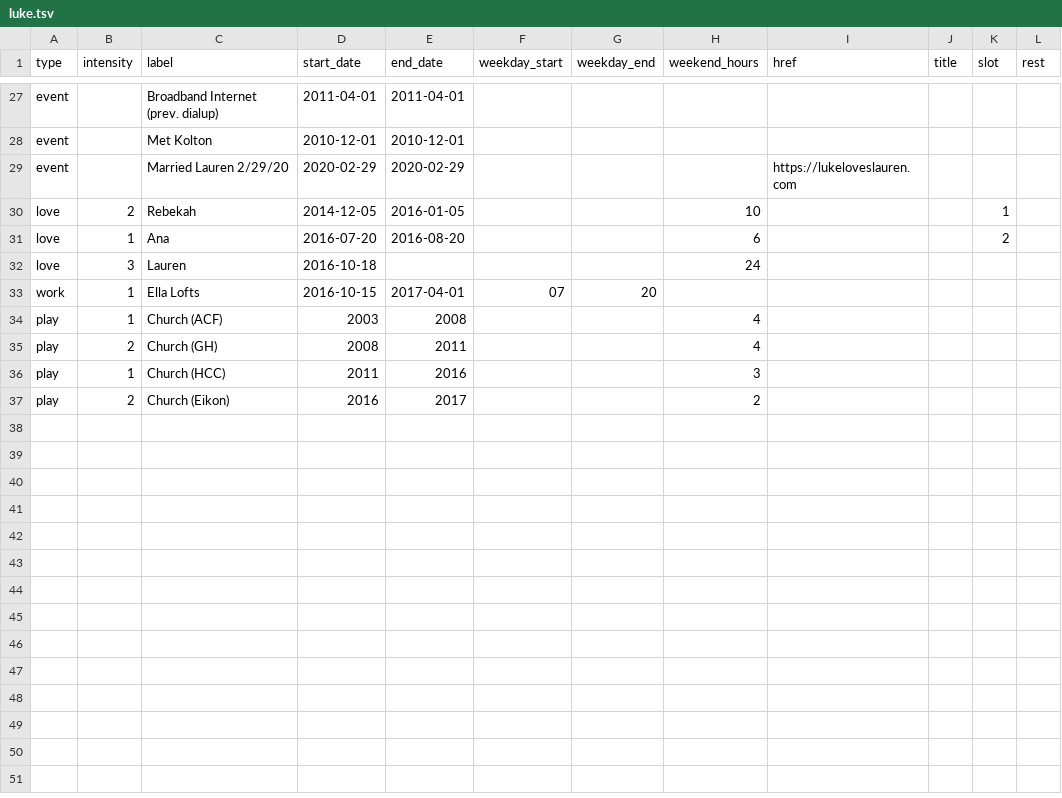
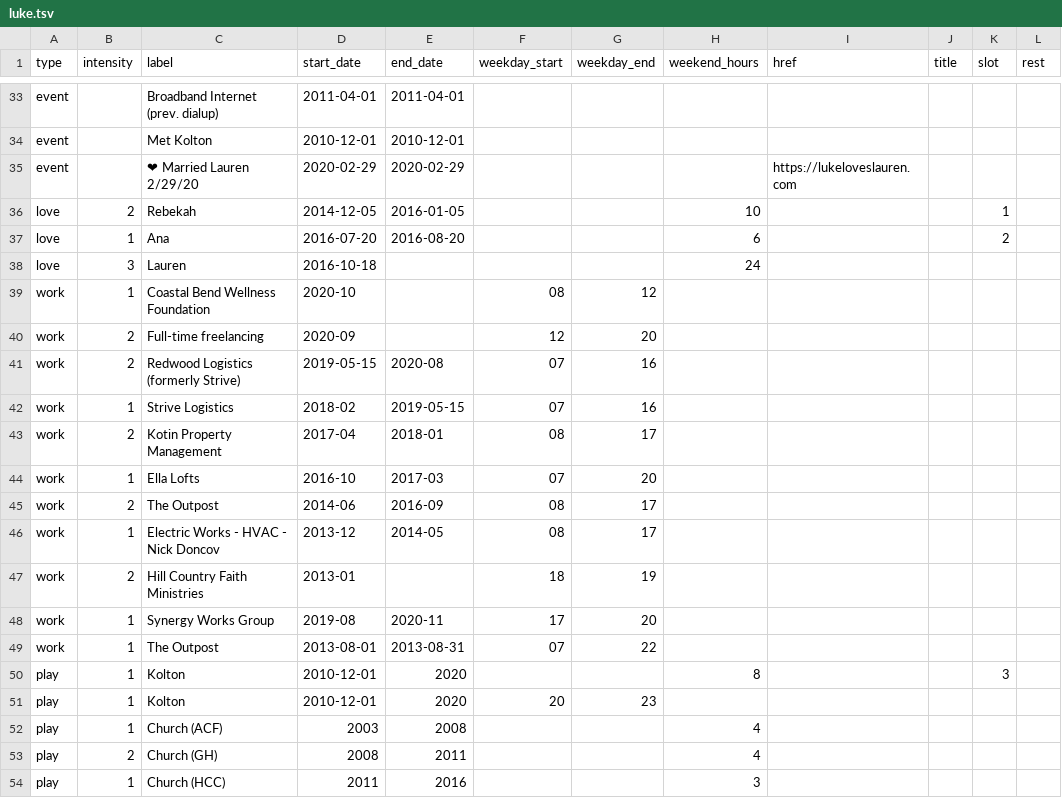
Before and after one commit to lkhrs/biograph, a TSV file: luke.tsv, drawn as a sheet; only a part is shown, gaps mark what is left out; the shorter side is filled out with more unchanged rows; addresses are those after the commit; the diff covers the shown part only; the diff names each change by its address in the sheet, - before the commit and + after, or states it on an @@ line.

```diff
--- a/luke.tsv
+++ b/luke.tsv
-C35 (label): Married Lauren 2/29/20
+C35 (label): ❤ Married Lauren 2/29/20
+row 39: work | 1 | Coastal Bend Wellness Foundation | 2020-10 |  | 08 | 12
+row 40: work | 2 | Full-time freelancing | 2020-09 |  | 12 | 20
+row 41: work | 2 | Redwood Logistics (formerly Strive) | 2019-05-15 | 2020-08 | 07 | 16
+row 42: work | 1 | Strive Logistics | 2018-02 | 2019-05-15 | 07 | 16
+row 43: work | 2 | Kotin Property Management | 2017-04 | 2018-01 | 08 | 17
-D44 (start_date): 2016-10-15
+D44 (start_date): 2016-10
-E44 (end_date): 2017-04-01
+E44 (end_date): 2017-03
+row 45: work | 2 | The Outpost | 2014-06 | 2016-09 | 08 | 17
+row 46: work | 1 | Electric Works - HVAC - Nick Doncov | 2013-12 | 2014-05 | 08 | 17
+row 47: work | 2 | Hill Country Faith Ministries | 2013-01 |  | 18 | 19
+row 48: work | 1 | Synergy Works Group | 2019-08 | 2020-11 | 17 | 20
+row 49: work | 1 | The Outpost | 2013-08-01 | 2013-08-31 | 07 | 22
+row 50: play | 1 | Kolton | 2010-12-01 | 2020 |  |  | 8 |  |  | 3
+row 51: play | 1 | Kolton | 2010-12-01 | 2020 | 20 | 23
```
Also changed, not shown: 6 added rows and 2 edited cells elsewhere in this file, 1 other file.
